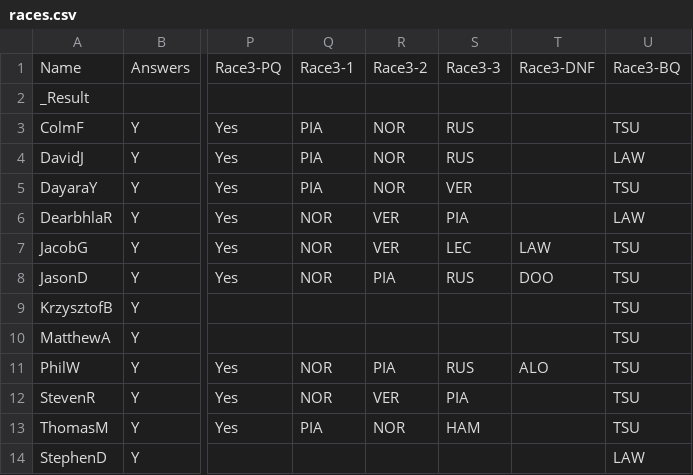
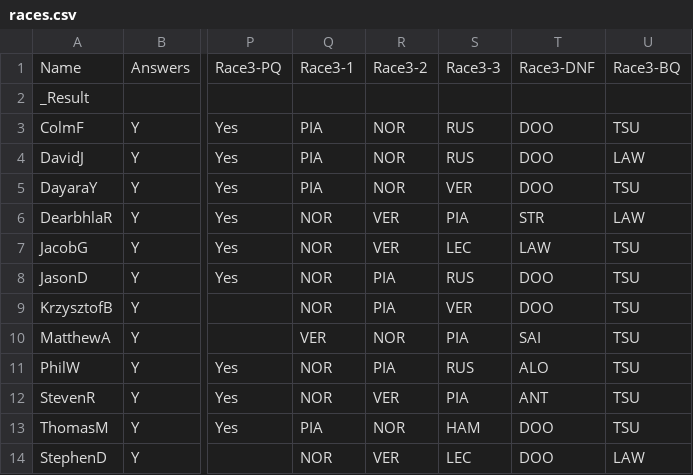
Before and after one commit to PhilipWoulfe/PhilipWoulfe.github.io, a CSV file: races.csv, drawn as a sheet; only a part is shown, gaps mark what is left out; the diff names each change by its address in the sheet, - before the commit and + after, or states it on an @@ line.

```diff
--- a/races.csv
+++ b/races.csv
-T3:T5: (empty)
+T3:T5: DOO
-T6: (empty)
+T6: STR
-Q9: (empty)
+Q9: NOR
-R9: (empty)
+R9: PIA
-S9: (empty)
+S9: VER
-T9: (empty)
+T9: DOO
-Q10: (empty)
+Q10: VER
-R10: (empty)
+R10: NOR
-S10: (empty)
+S10: PIA
-T10: (empty)
+T10: SAI
-T12: (empty)
+T12: ANT
-T13:T14: (empty)
+T13:T14: DOO
-Q14: (empty)
+Q14: NOR
-R14: (empty)
+R14: VER
-S14: (empty)
+S14: LEC
```
Also changed, not shown: 1 other file.
